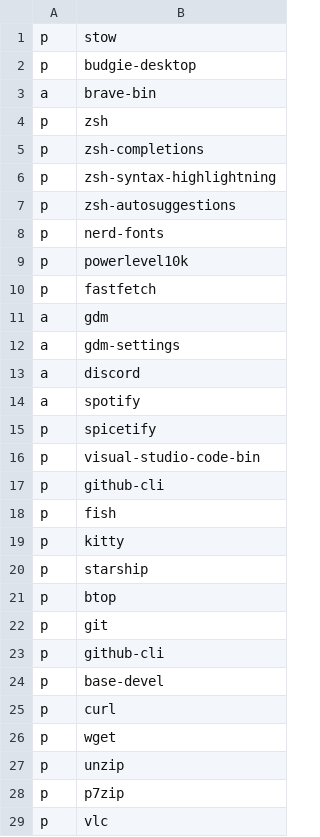
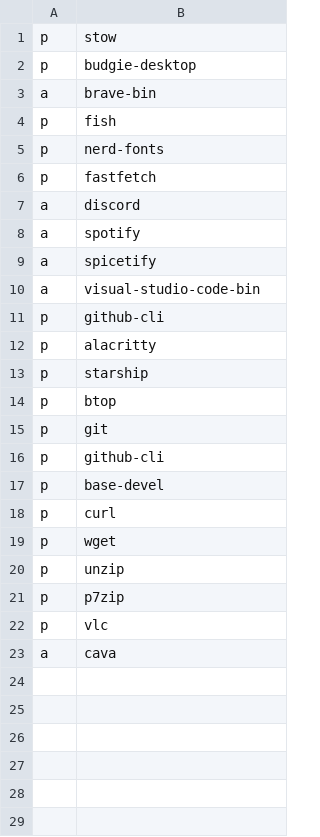
Before and after one commit to ManuSavenia/dotfiles, a CSV file: progs.csv, drawn as a sheet.

```diff
--- a/progs.csv
+++ b/progs.csv
@@ -3,18 +3,11 @@ p,budgie-desktop
 a,brave-bin
-p,zsh
-p,zsh-completions
-p,zsh-syntax-highlightning
-p,zsh-autosuggestions
+p,fish
 p,nerd-fonts
-p,powerlevel10k
 p,fastfetch
-a,gdm
-a,gdm-settings
 a,discord
 a,spotify
-p,spicetify
-p,visual-studio-code-bin
+a,spicetify
+a,visual-studio-code-bin
 p,github-cli
-p,fish
-p,kitty
+p,alacritty
 p,starship
@@ -29 +22,2 @@ p,p7zip
 p,vlc
+a,cava
```
Also changed, not shown: 11 other files.
